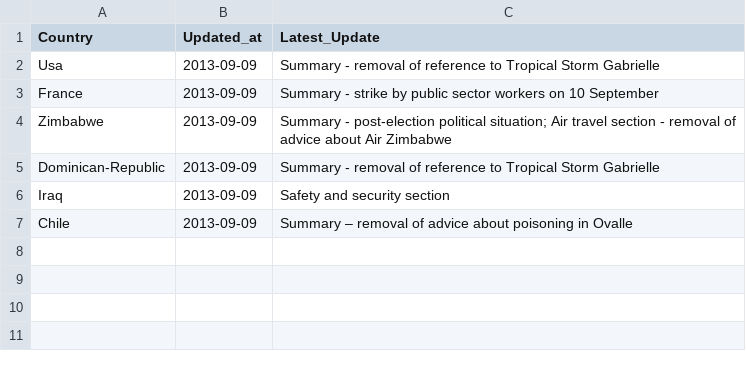
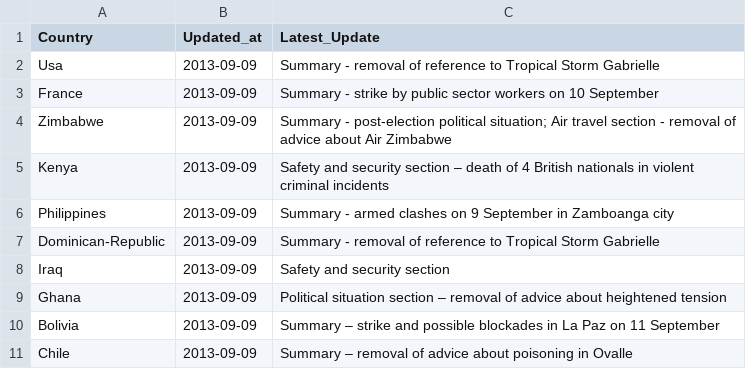
Before and after one commit to DPCollins/FCO2, a CSV file: TopUps.csv, drawn as a sheet; the diff names each change by its address in the sheet, - before the commit and + after, or states it on an @@ line.

```diff
--- a/TopUps.csv
+++ b/TopUps.csv
+row 5: Kenya | 2013-09-09 | Safety and security section – death of 4 British nationals in violent criminal incidents
+row 6: Philippines | 2013-09-09 | Summary - armed clashes on 9 September in Zamboanga city
+row 9: Ghana | 2013-09-09 | Political situation section – removal of advice about heightened tension
+row 10: Bolivia | 2013-09-09 | Summary – strike and possible blockades in La Paz on 11 September
```
Also changed, not shown: 1 other file.
